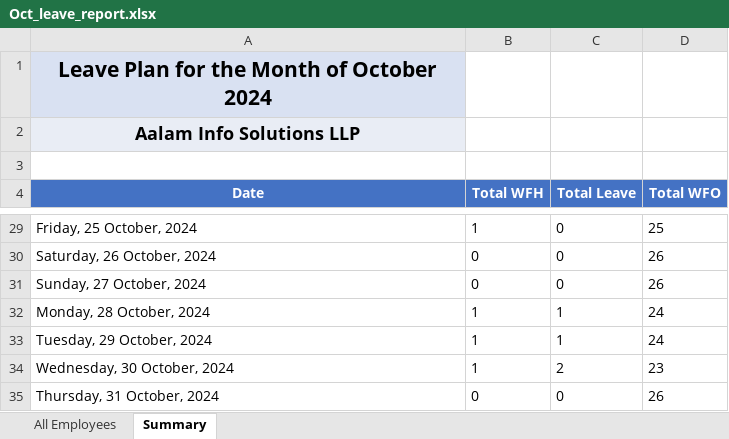
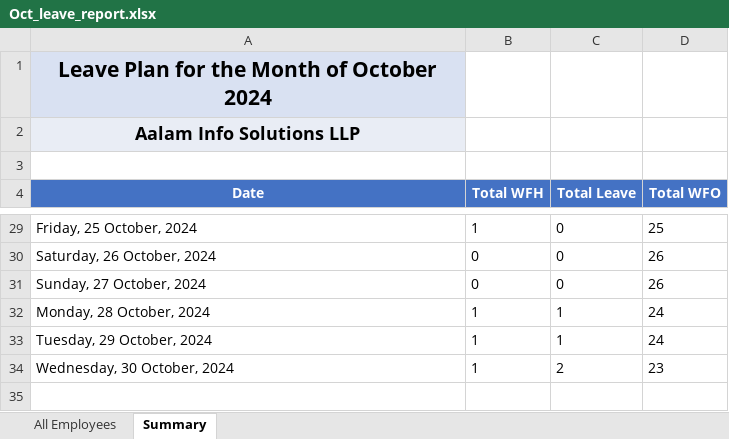
Before and after one commit to aalamsoft/erp-hrms-express, an Excel workbook: uploads/2024/Oct/Oct_leave_report.xlsx, sheet Summary, drawn as a sheet; only a part is shown, gaps mark what is left out; values as stored, in another font and other column widths than the file's, no borders; the diff names each change by its address in the sheet, - before the commit and + after, or states it on an @@ line.

```diff
--- a/uploads/2024/Oct/Oct_leave_report.xlsx (sheet Summary)
+++ b/uploads/2024/Oct/Oct_leave_report.xlsx (sheet Summary)
-row 35: Thursday, 31 October, 2024 | 0 | 0 | 26
```
Also changed, not shown: sheet All Employees, 2 other files.
